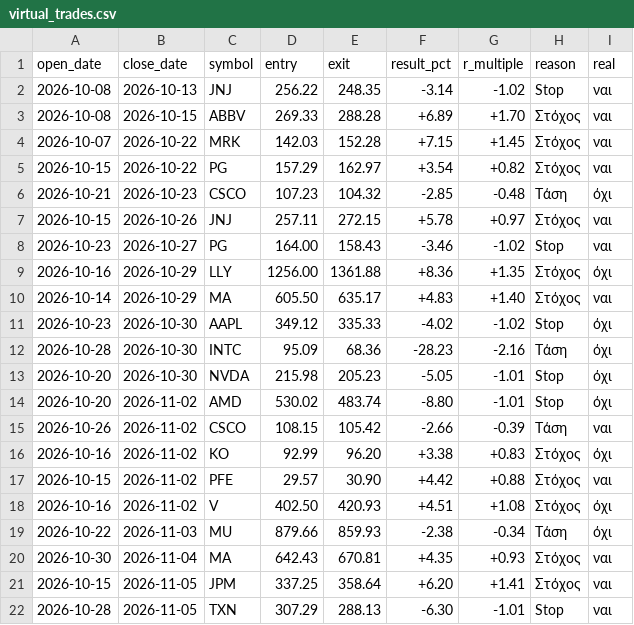
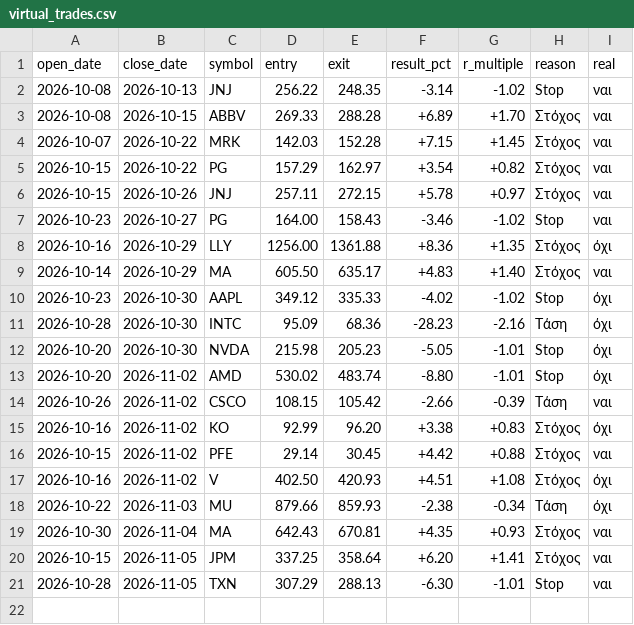
Before and after one commit to andrew711994a-netizen/tesla-live, a CSV file: journal/virtual_trades.csv, drawn as a sheet.

Commit message:
Journal 2026-11-09 [skip ci]

```diff
--- a/journal/virtual_trades.csv
+++ b/journal/virtual_trades.csv
@@ -5,3 +5,2 @@ open_date,close_date,symbol,entry,exit,result_pct,r_multiple,reason,real
 2026-10-15,2026-10-22,PG,157.29,162.97,+3.54,+0.82,Στόχος,ναι
-2026-10-21,2026-10-23,CSCO,107.23,104.32,-2.85,-0.48,Τάση,όχι
 2026-10-15,2026-10-26,JNJ,257.11,272.15,+5.78,+0.97,Στόχος,ναι
@@ -16,3 +15,3 @@ open_date,close_date,symbol,entry,exit,result_pct,r_multiple,reason,real
 2026-10-16,2026-11-02,KO,92.99,96.20,+3.38,+0.83,Στόχος,όχι
-2026-10-15,2026-11-02,PFE,29.57,30.90,+4.42,+0.88,Στόχος,ναι
+2026-10-15,2026-11-02,PFE,29.14,30.45,+4.42,+0.88,Στόχος,ναι
 2026-10-16,2026-11-02,V,402.50,420.93,+4.51,+1.08,Στόχος,όχι
```
Also changed, not shown: journal/daily.csv, 3 other files.
